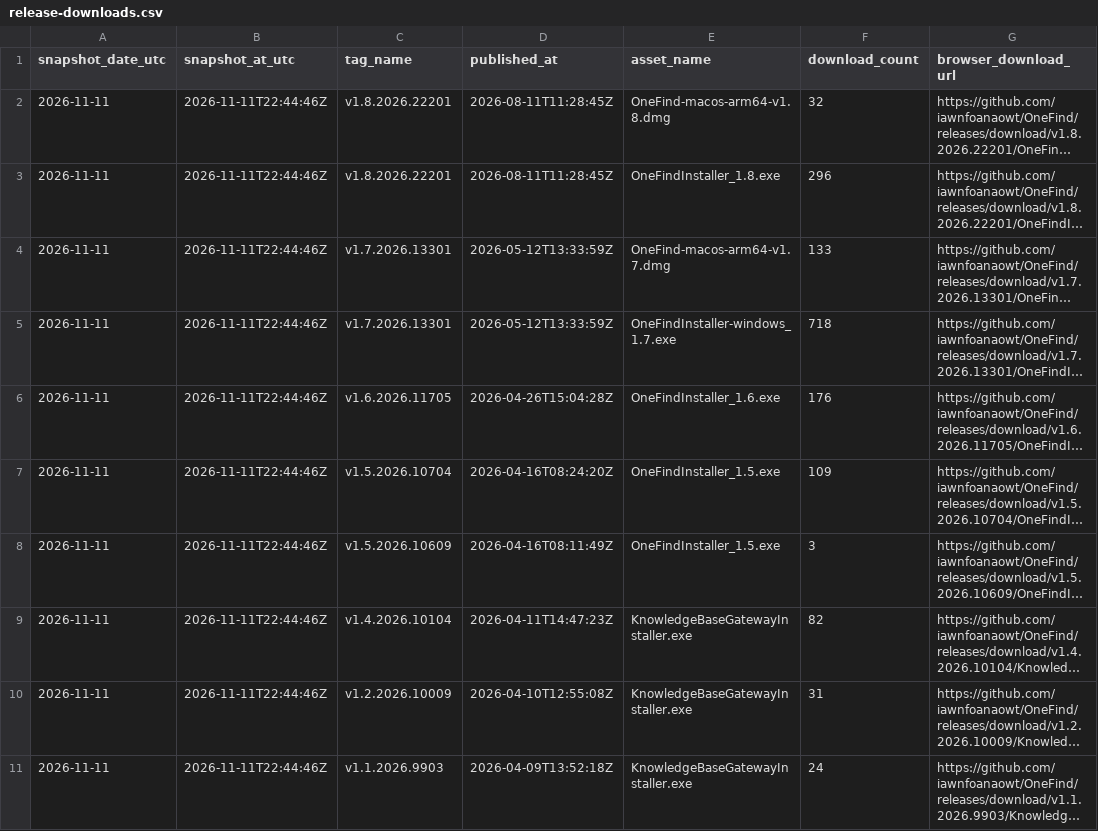
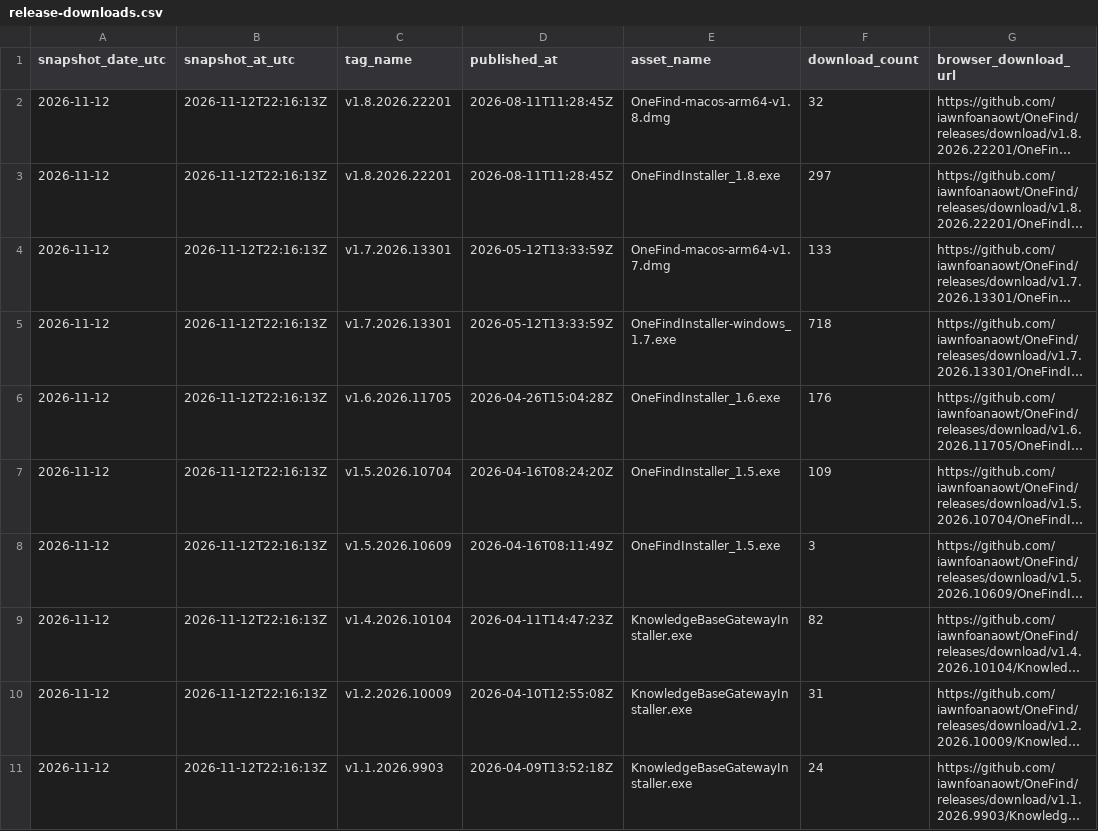
Before and after one commit to iawnfoanaowt/OneFind, a CSV file: traffic-history/latest/release-downloads.csv, drawn as a sheet; long unchanged cells end in …; the diff names each change by its address in the sheet, - before the commit and + after, or states it on an @@ line.

```diff
--- a/traffic-history/latest/release-downloads.csv
+++ b/traffic-history/latest/release-downloads.csv
-A2:A11 (snapshot_date_utc): 2026-11-11
+A2:A11 (snapshot_date_utc): 2026-11-12
-B2:B11 (snapshot_at_utc): 2026-11-11T22:44:46Z
+B2:B11 (snapshot_at_utc): 2026-11-12T22:16:13Z
-F3 (download_count): 296
+F3 (download_count): 297
```
Also changed, not shown: traffic-history/latest/views.csv, traffic-history/release-downloads.csv, 20 other files.
